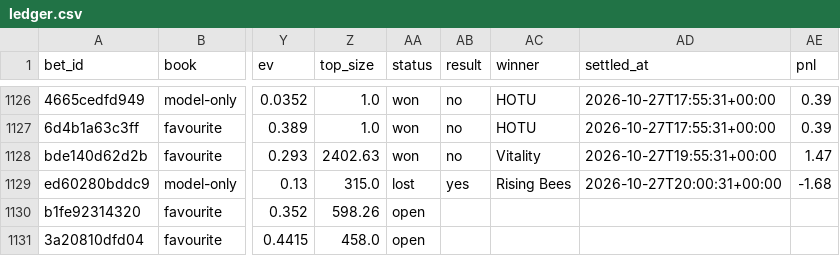
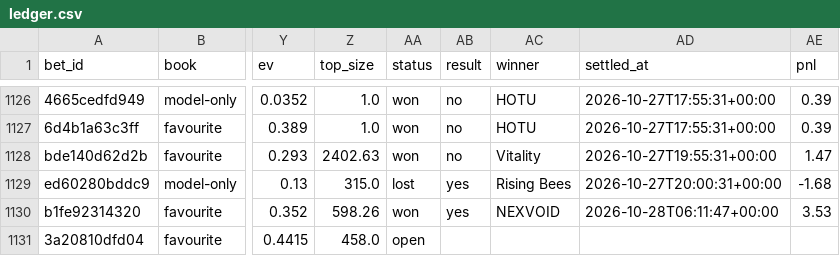
Before and after one commit to nathangin/esports-betting, a CSV file: state/paper/ledger.csv, drawn as a sheet; only a part is shown, gaps mark what is left out; the diff names each change by its address in the sheet, - before the commit and + after, or states it on an @@ line.

```diff
--- a/state/paper/ledger.csv
+++ b/state/paper/ledger.csv
-AA1130 (status): open
+AA1130 (status): won
-AB1130 (result): (empty)
+AB1130 (result): yes
-AC1130 (winner): (empty)
+AC1130 (winner): NEXVOID
-AD1130 (settled_at): (empty)
+AD1130 (settled_at): 2026-10-28T06:11:47+00:00
-AE1130 (pnl): (empty)
+AE1130 (pnl): 3.53
```
Also changed, not shown: 5 other files.
